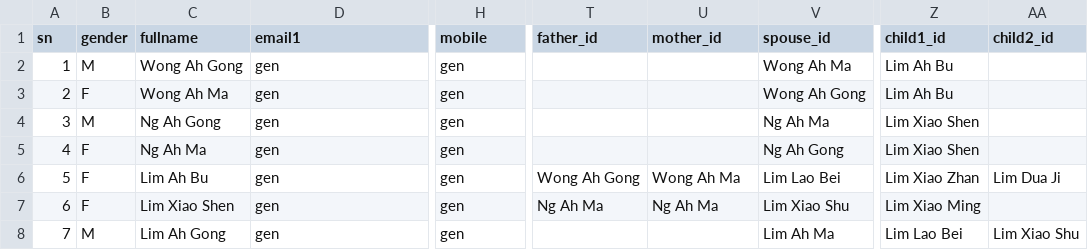
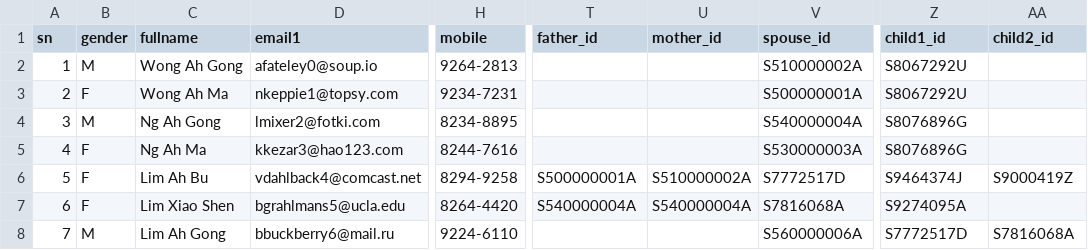
Before and after one commit to Astridstar/generator, a CSV file: config/icsPeopleHub.csv, drawn as a sheet; only a part is shown, gaps mark what is left out; the diff covers the shown part only; the diff names each change by its address in the sheet, - before the commit and + after, or states it on an @@ line.

```diff
--- a/config/icsPeopleHub.csv
+++ b/config/icsPeopleHub.csv
-D2 (email1): gen
+D2 (email1): afateley0@soup.io
-H2 (mobile): gen
+H2 (mobile): 9264-2813
-V2 (spouse_id): Wong Ah Ma
+V2 (spouse_id): S510000002A
-Z2:Z3 (child1_id): Lim Ah Bu
+Z2:Z3 (child1_id): S8067292U
-D3 (email1): gen
+D3 (email1): nkeppie1@topsy.com
-H3 (mobile): gen
+H3 (mobile): 9234-7231
-V3 (spouse_id): Wong Ah Gong
+V3 (spouse_id): S500000001A
-D4 (email1): gen
+D4 (email1): lmixer2@fotki.com
-H4 (mobile): gen
+H4 (mobile): 8234-8895
-V4 (spouse_id): Ng Ah Ma
+V4 (spouse_id): S540000004A
-Z4:Z5 (child1_id): Lim Xiao Shen
+Z4:Z5 (child1_id): S8076896G
-D5 (email1): gen
+D5 (email1): kkezar3@hao123.com
-H5 (mobile): gen
+H5 (mobile): 8244-7616
-V5 (spouse_id): Ng Ah Gong
+V5 (spouse_id): S530000003A
-D6 (email1): gen
+D6 (email1): vdahlback4@comcast.net
-H6 (mobile): gen
+H6 (mobile): 8294-9258
-T6 (father_id): Wong Ah Gong
+T6 (father_id): S500000001A
-U6 (mother_id): Wong Ah Ma
+U6 (mother_id): S510000002A
-V6 (spouse_id): Lim Lao Bei
+V6 (spouse_id): S7772517D
-Z6 (child1_id): Lim Xiao Zhan
+Z6 (child1_id): S9464374J
-AA6 (child2_id): Lim Dua Ji
+AA6 (child2_id): S9000419Z
-D7 (email1): gen
+D7 (email1): bgrahlmans5@ucla.edu
-H7 (mobile): gen
+H7 (mobile): 8264-4420
-T7 (father_id): Ng Ah Ma
+T7 (father_id): S540000004A
-U7 (mother_id): Ng Ah Ma
+U7 (mother_id): S540000004A
-V7 (spouse_id): Lim Xiao Shu
+V7 (spouse_id): S7816068A
-Z7 (child1_id): Lim Xiao Ming
+Z7 (child1_id): S9274095A
-D8 (email1): gen
+D8 (email1): bbuckberry6@mail.ru
-H8 (mobile): gen
+H8 (mobile): 9224-6110
-V8 (spouse_id): Lim Ah Ma
+V8 (spouse_id): S560000006A
-Z8 (child1_id): Lim Lao Bei
+Z8 (child1_id): S7772517D
-AA8 (child2_id): Lim Xiao Shu
+AA8 (child2_id): S7816068A
```
Also changed, not shown: 60 edited cells elsewhere in this file, config/src/actors-vehicles.csv, 3 other files.
